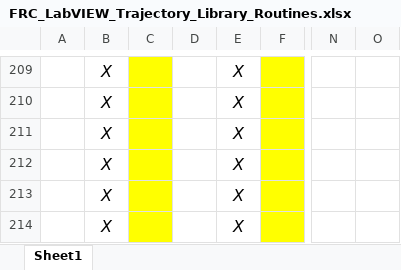
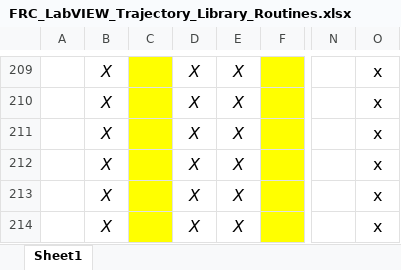
Before and after one commit to jsimpso81/WPIlibMathLabVIEW, an Excel workbook: FRC_Traj_Pkg/Misc/FRC_LabVIEW_Trajectory_Library_Routines.xlsx, sheet Sheet1, drawn as a sheet; only a part is shown, gaps mark what is left out; values as stored, in another font and other column widths than the file's, no borders; the diff covers the shown part only; the diff names each change by its address in the sheet, - before the commit and + after, or states it on an @@ line.

```diff
--- a/FRC_Traj_Pkg/Misc/FRC_LabVIEW_Trajectory_Library_Routines.xlsx (sheet Sheet1)
+++ b/FRC_Traj_Pkg/Misc/FRC_LabVIEW_Trajectory_Library_Routines.xlsx (sheet Sheet1)
-D209:D214: (empty)
+D209:D214: X
-O209:O214: (empty)
+O209:O214: x
```
Also changed, not shown: 3 added rows, 2 removed rows, 73 edited cells and cell formats elsewhere in this sheet, formulas that keep their value, 4 other files.
